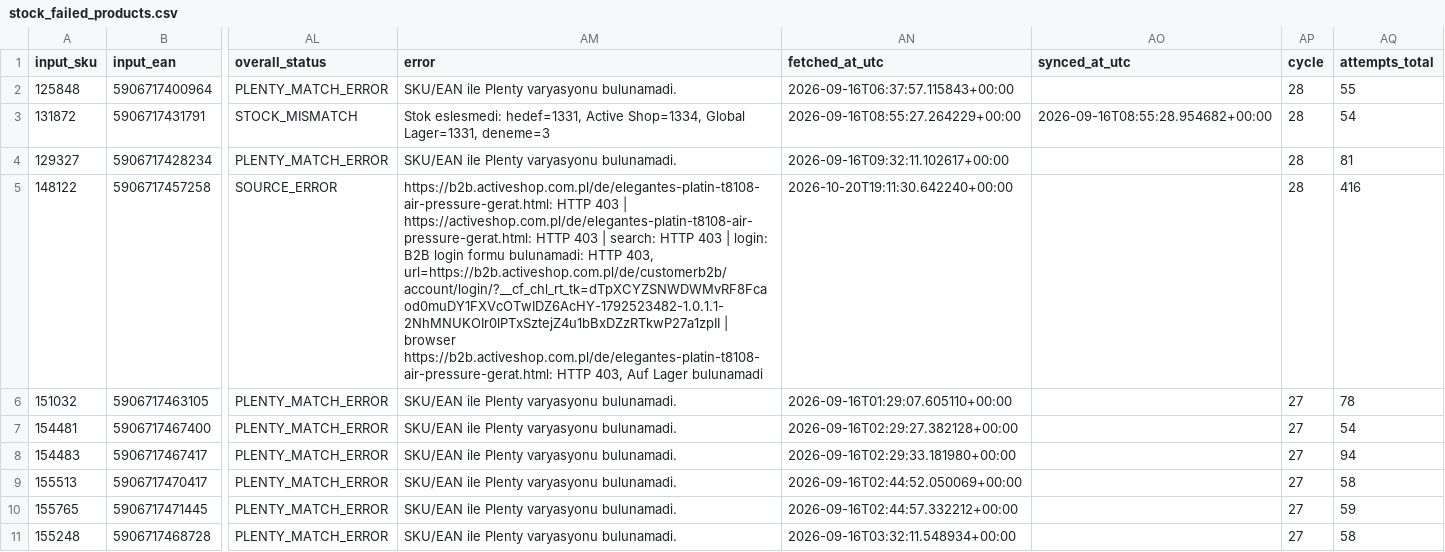
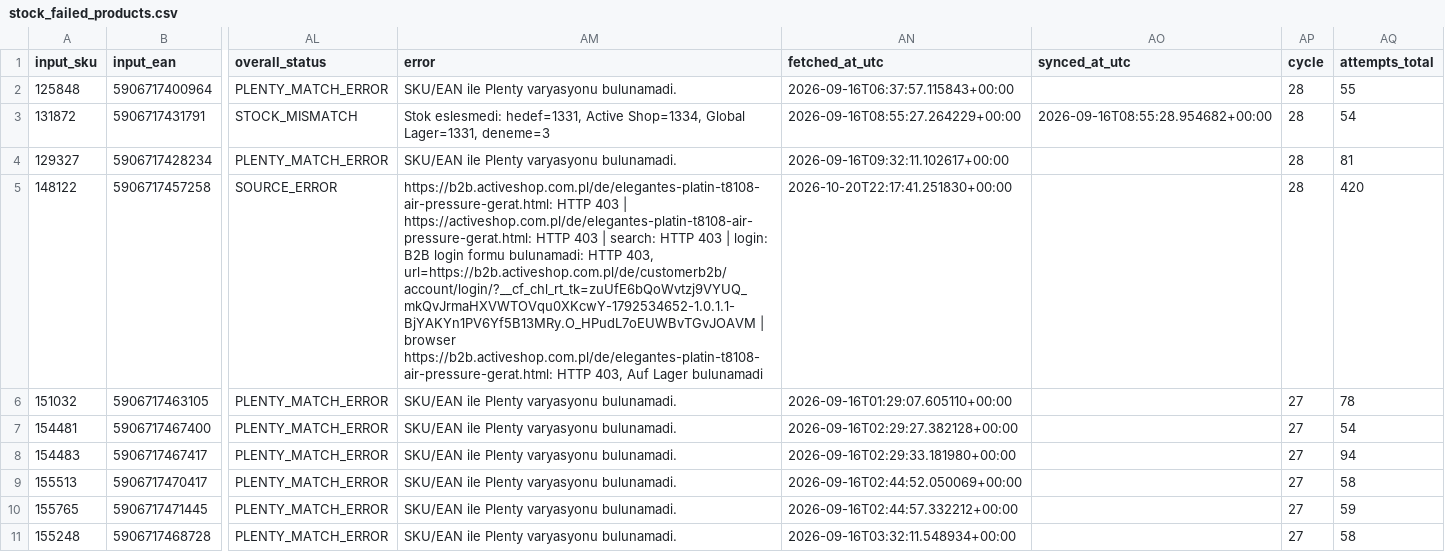
Before and after one commit to globalfriseur/GlobalStokFiyat, a CSV file: output/stock_failed_products.csv, drawn as a sheet; only a part is shown, gaps mark what is left out; the diff names each change by its address in the sheet, - before the commit and + after, or states it on an @@ line.

```diff
--- a/output/stock_failed_products.csv
+++ b/output/stock_failed_products.csv
-AM5 (error): …HTTP 403, url=https://b2b.activeshop.com.pl/de/customerb2b/account/login/?__cf_chl_rt_tk=dTpXCYZSNWDWMvRF8Fcaod0muDY1FXVcOTwIDZ6AcHY-1792523482-1.0.1.1-2NhMNUKOIr0lPTxSztejZ4u1bBxDZzRTkwP27a1zpII | browser…
+AM5 (error): …HTTP 403, url=https://b2b.activeshop.com.pl/de/customerb2b/account/login/?__cf_chl_rt_tk=zuUfE6bQoWvtzj9VYUQ_mkQvJrmaHXVWTOVqu0XKcwY-1792534652-1.0.1.1-BjYAKYn1PV6Yf5B13MRy.O_HPudL7oEUWBvTGvJOAVM | browser…
-AN5 (fetched_at_utc): 2026-10-20T19:11:30.642240+00:00
+AN5 (fetched_at_utc): 2026-10-20T22:17:41.251830+00:00
-AQ5 (attempts_total): 416
+AQ5 (attempts_total): 420
```
Also changed, not shown: 3 other files.
